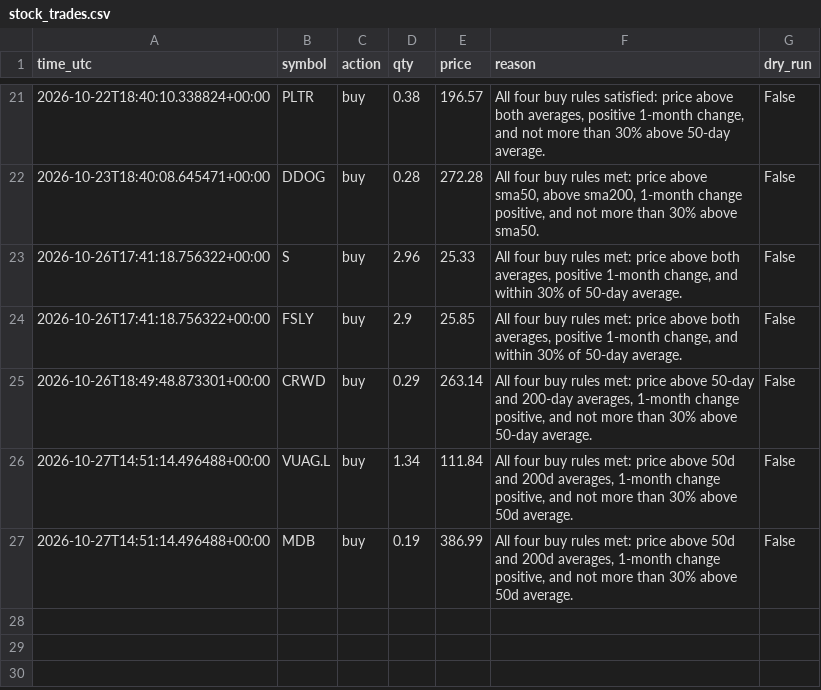
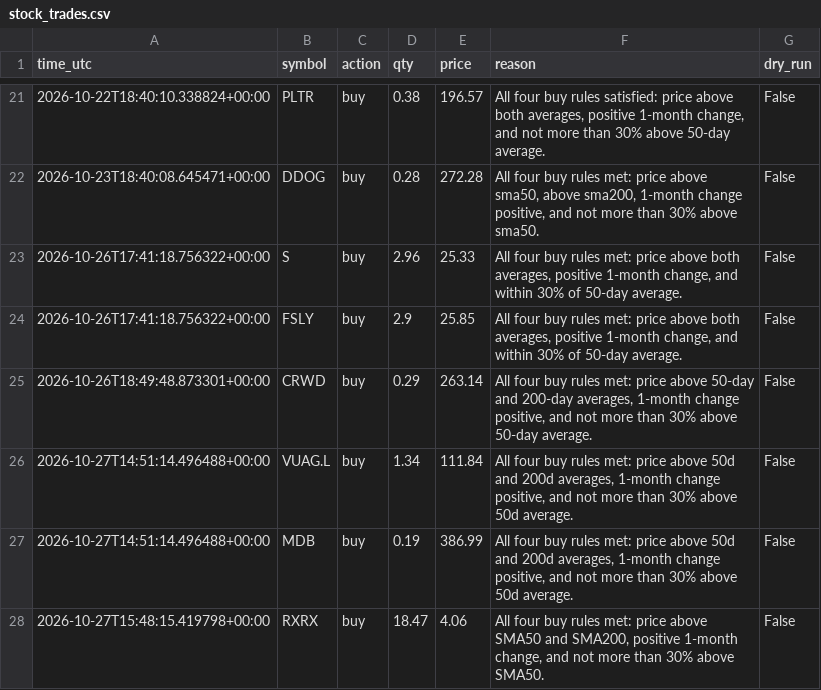
Before and after one commit to byw4dm22yg-a11y/-bot-dashboard, a CSV file: data/stock_trades.csv, drawn as a sheet; only a part is shown, gaps mark what is left out.

Commit message:
update data/stock_trades.csv

```diff
--- a/data/stock_trades.csv
+++ b/data/stock_trades.csv
@@ -27 +27,2 @@ time_utc,symbol,action,qty,price,reason,dry_run
 2026-10-27T14:51:14.496488+00:00,MDB,buy,0.19,386.99,"All four buy rules met: price above 50d and 200d averages, 1-month change positive, and not more than 30% above 50d average.",False
+2026-10-27T15:48:15.419798+00:00,RXRX,buy,18.47,4.06,"All four buy rules met: price above SMA50 and SMA200, positive 1-month change, and not more than 30% above SMA50.",False
```
